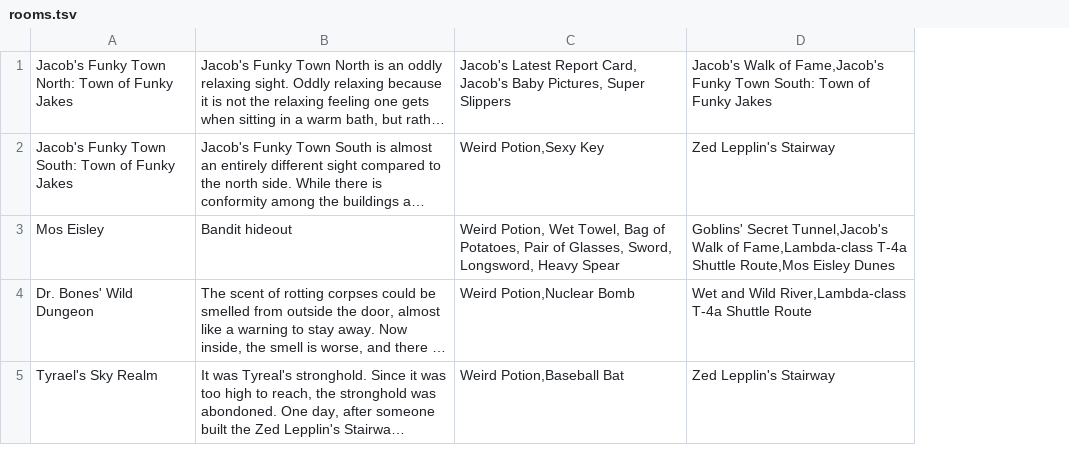
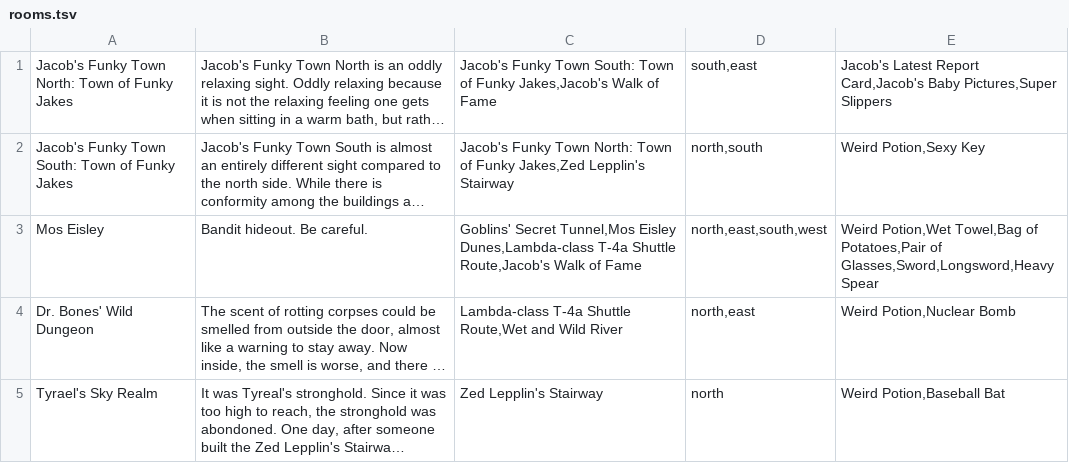
Before and after one commit to kvanderlaag/MUDserver, a TSV file: rooms.tsv, drawn as a sheet; only a part is shown; long unchanged cells end in …; removed rows and columns are numbered as before the commit, all else as after; the diff covers the shown part only; the diff names each change by its address in the sheet, - before the commit and + after, or states it on an @@ line.

Commit message:
Advanced movement
Changed exit names to directions, added north/south/east/west commands
to GameWorld processing.

```diff
--- a/rooms.tsv
+++ b/rooms.tsv
+column C, rows 1-5: Jacob's Funky Town South: Town of Funky Jakes,Jacob's Walk of Fame | Jacob's Funky Town North: Town of Funky Jakes,Zed Lepplin's Stairway | Goblins' Secret Tunnel,Mos Eisley Dunes,Lambda-class T-4a Shuttle Route,Jacob's Walk of Fame | Lambda-class T-4a Shuttle Route,Wet and Wild River | Zed Lepplin's Stairway
+column D, rows 1-5: south,east | north,south | north,east,south,west | north,east | north
-column D, rows 1-5: Jacob's Walk of Fame,Jacob's Funky Town South: Town of Funky Jakes | Zed Lepplin's Stairway | Goblins' Secret Tunnel,Jacob's Walk of Fame,Lambda-class T-4a Shuttle Route,Mos Eisley Dunes | Wet and Wild River,Lambda-class T-4a Shuttle Route | Zed Lepplin's Stairway
-E1: …Latest Report Card, Jacob's Baby Pictures, Super Slippers
+E1: …Latest Report Card,Jacob's Baby Pictures,Super Slippers
-B3: Bandit hideout
+B3: Bandit hideout. Be careful.
-E3: Weird Potion, Wet Towel, Bag of Potatoes, Pair of Glasses, Sword, Longsword, Heavy Spear
+E3: Weird Potion,Wet Towel,Bag of Potatoes,Pair of Glasses,Sword,Longsword,Heavy Spear
```
Also changed, not shown: 3 edited cells elsewhere in this file, 44 other files.
